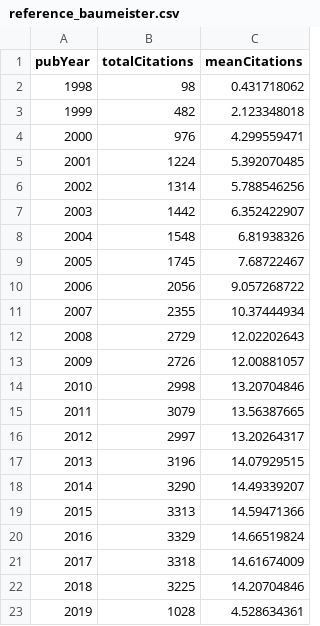
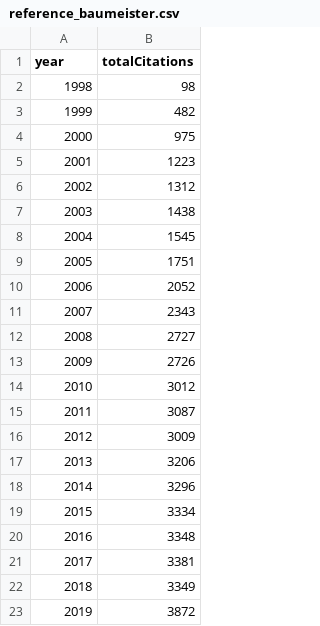
Before and after one commit to TomHardwicke/Post-replication-citation-patterns, a CSV file: data/raw/reference_baumeister.csv, drawn as a sheet; the diff names each change by its address in the sheet, - before the commit and + after, or states it on an @@ line.

```diff
--- a/data/raw/reference_baumeister.csv
+++ b/data/raw/reference_baumeister.csv
-column C (meanCitations), rows 2-23: 0.431718062 | 2.123348018 | 4.299559471 | 5.392070485 | 5.788546256 | 6.352422907 | 6.81938326 | 7.68722467 | 9.057268722 | 10.37444934 | 12.02202643 | 12.00881057 | 13.20704846 | 13.56387665 | 13.20264317 | 14.07929515 | 14.49339207 | 14.59471366 | 14.66519824 | 14.61674009 | 14.20704846 | 4.528634361
-A1: pubYear
+A1: year
-B4 (totalCitations): 976
+B4 (totalCitations): 975
-B5 (totalCitations): 1224
+B5 (totalCitations): 1223
-B6 (totalCitations): 1314
+B6 (totalCitations): 1312
-B7 (totalCitations): 1442
+B7 (totalCitations): 1438
-B8 (totalCitations): 1548
+B8 (totalCitations): 1545
-B9 (totalCitations): 1745
+B9 (totalCitations): 1751
-B10 (totalCitations): 2056
+B10 (totalCitations): 2052
-B11 (totalCitations): 2355
+B11 (totalCitations): 2343
-B12 (totalCitations): 2729
+B12 (totalCitations): 2727
-B14 (totalCitations): 2998
+B14 (totalCitations): 3012
-B15 (totalCitations): 3079
+B15 (totalCitations): 3087
-B16 (totalCitations): 2997
+B16 (totalCitations): 3009
-B17 (totalCitations): 3196
+B17 (totalCitations): 3206
-B18 (totalCitations): 3290
+B18 (totalCitations): 3296
-B19 (totalCitations): 3313
+B19 (totalCitations): 3334
-B20 (totalCitations): 3329
+B20 (totalCitations): 3348
-B21 (totalCitations): 3318
+B21 (totalCitations): 3381
-B22 (totalCitations): 3225
+B22 (totalCitations): 3349
-B23 (totalCitations): 1028
+B23 (totalCitations): 3872
```
Also changed, not shown: data/raw/reference_strack.csv, 19 other files.
